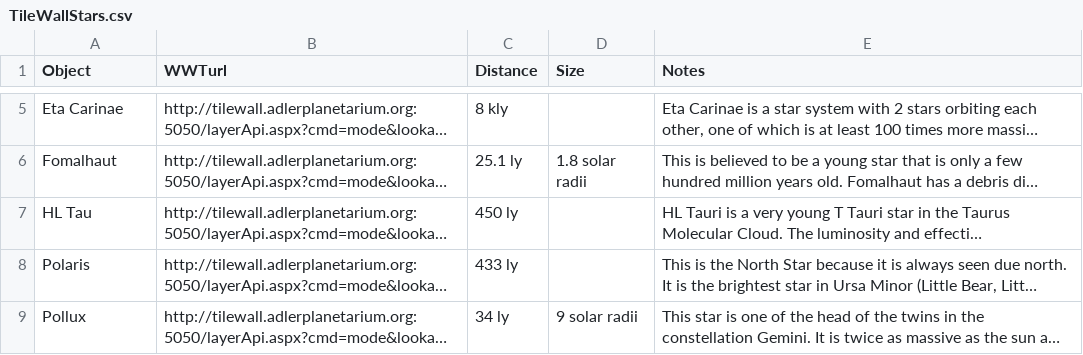
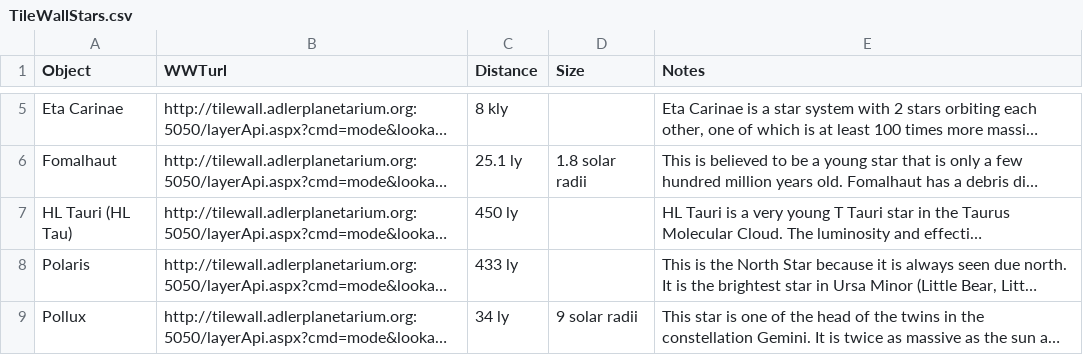
Before and after one commit to ageller/SVLml5js, a CSV file: data/TileWallData/TileWallStars.csv, drawn as a sheet; only a part is shown, gaps mark what is left out; long unchanged cells end in …; the diff names each change by its address in the sheet, - before the commit and + after, or states it on an @@ line.

```diff
--- a/data/TileWallData/TileWallStars.csv
+++ b/data/TileWallData/TileWallStars.csv
-A7 (Object): HL Tau
+A7 (Object): HL Tauri (HL Tau)
```
Also changed, not shown: data/TileWallData/TileWallGalaxies.csv, 40 other files.
